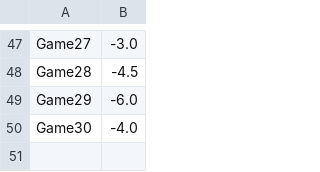
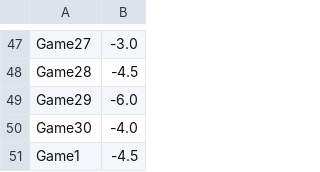
Before and after one commit to aidenj1808/apples-to-apples-ai, a CSV file: src/25/25_history.csv, drawn as a sheet; only a part is shown, gaps mark what is left out.

```diff
--- a/src/25/25_history.csv
+++ b/src/25/25_history.csv
@@ -50 +50,2 @@ Game29,-6.0
 Game30,-4.0
+Game1,-4.5
```
Also changed, not shown: src/10/10_history.csv, src/10/policy.csv, 7 other files.
